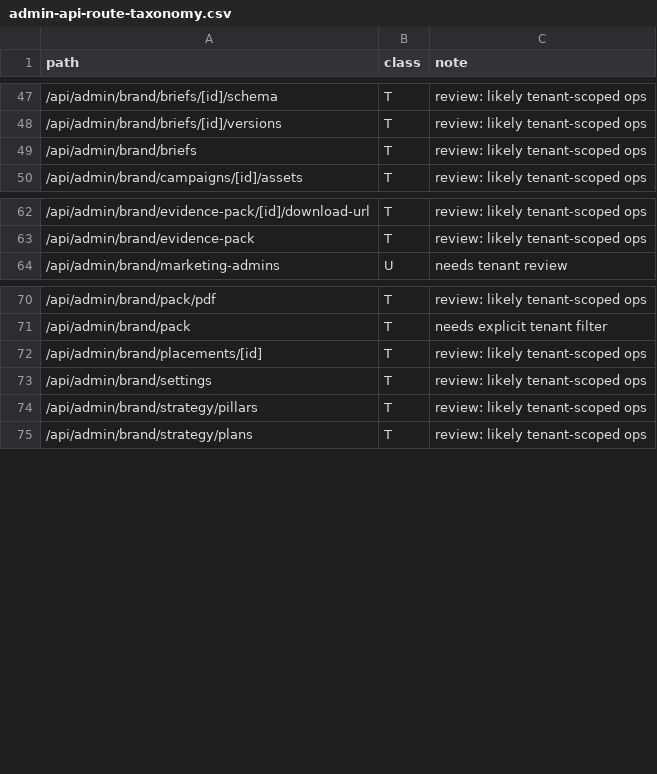
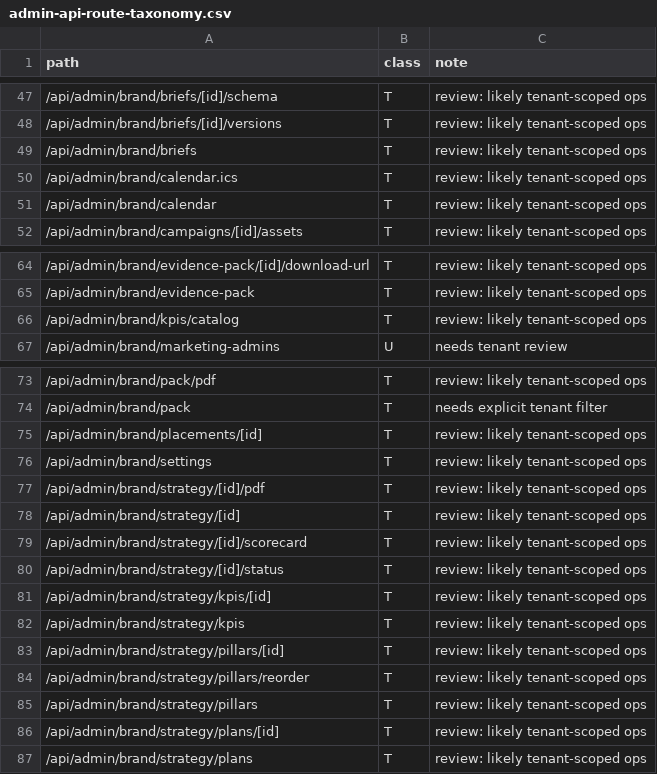
Before and after one commit to beautonomi-1/Beautonomi, a CSV file: docs/admin-api-route-taxonomy.csv, drawn as a sheet; only a part is shown, gaps mark what is left out; the diff names each change by its address in the sheet, - before the commit and + after, or states it on an @@ line.

```diff
--- a/docs/admin-api-route-taxonomy.csv
+++ b/docs/admin-api-route-taxonomy.csv
+row 50: /api/admin/brand/calendar.ics | T | review: likely tenant-scoped ops
+row 51: /api/admin/brand/calendar | T | review: likely tenant-scoped ops
+row 66: /api/admin/brand/kpis/catalog | T | review: likely tenant-scoped ops
+row 77: /api/admin/brand/strategy/[id]/pdf | T | review: likely tenant-scoped ops
+row 78: /api/admin/brand/strategy/[id] | T | review: likely tenant-scoped ops
+row 79: /api/admin/brand/strategy/[id]/scorecard | T | review: likely tenant-scoped ops
+row 80: /api/admin/brand/strategy/[id]/status | T | review: likely tenant-scoped ops
+row 81: /api/admin/brand/strategy/kpis/[id] | T | review: likely tenant-scoped ops
+row 82: /api/admin/brand/strategy/kpis | T | review: likely tenant-scoped ops
+row 83: /api/admin/brand/strategy/pillars/[id] | T | review: likely tenant-scoped ops
+row 84: /api/admin/brand/strategy/pillars/reorder | T | review: likely tenant-scoped ops
+row 86: /api/admin/brand/strategy/plans/[id] | T | review: likely tenant-scoped ops
```
Also changed, not shown: 53 other files.
